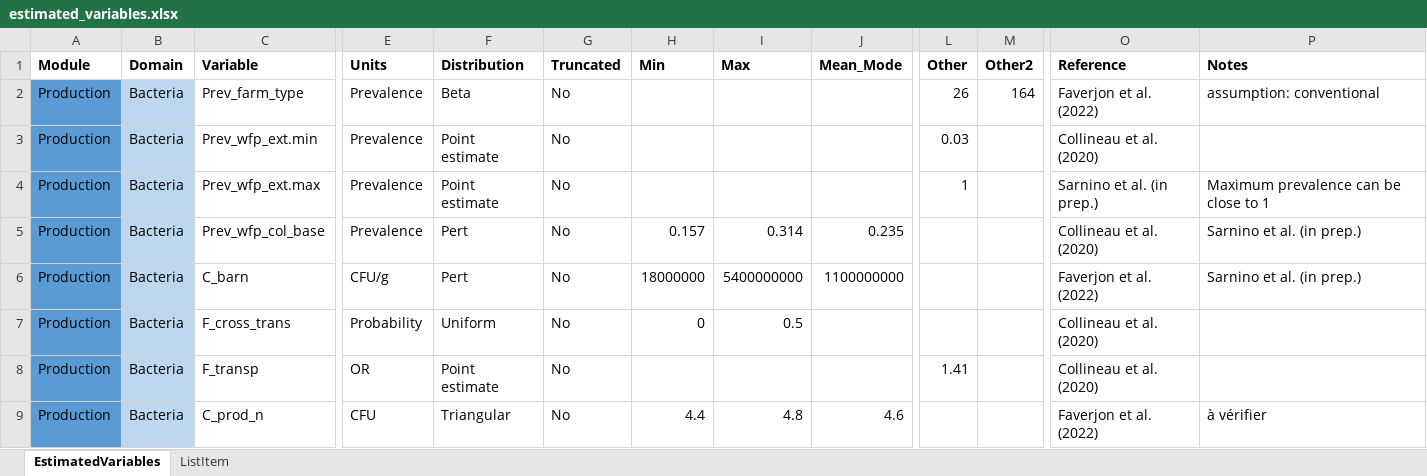
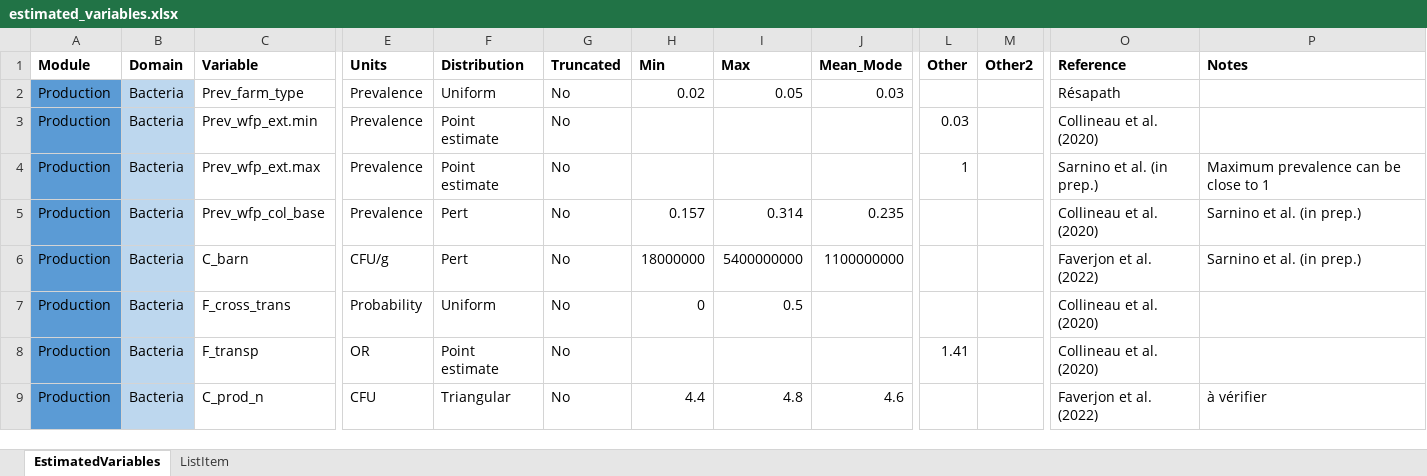
Before and after one commit to ENVIRE-JPIAMR/foodborne-module, an Excel workbook: data-input/estimated_variables.xlsx, sheet EstimatedVariables, drawn as a sheet; only a part is shown, gaps mark what is left out; values as stored, in another font and other column widths than the file's, no borders; the diff names each change by its address in the sheet, - before the commit and + after, or states it on an @@ line.

Commit message:
Between flock prevalence màj avec Résapath

```diff
--- a/data-input/estimated_variables.xlsx (sheet EstimatedVariables)
+++ b/data-input/estimated_variables.xlsx (sheet EstimatedVariables)
-F2 (Distribution): Beta
+F2 (Distribution): Uniform
-H2 (Min): (empty)
+H2 (Min): 0.02
-I2 (Max): (empty)
+I2 (Max): 0.05
-J2 (Mean_Mode): (empty)
+J2 (Mean_Mode): 0.03
-L2 (Other): 26
+L2 (Other): (empty)
-M2 (Other2): 164
+M2 (Other2): (empty)
-O2 (Reference): Faverjon et al. (2022)
+O2 (Reference): Résapath
-P2 (Notes): assumption: conventional
+P2 (Notes): (empty)
```
